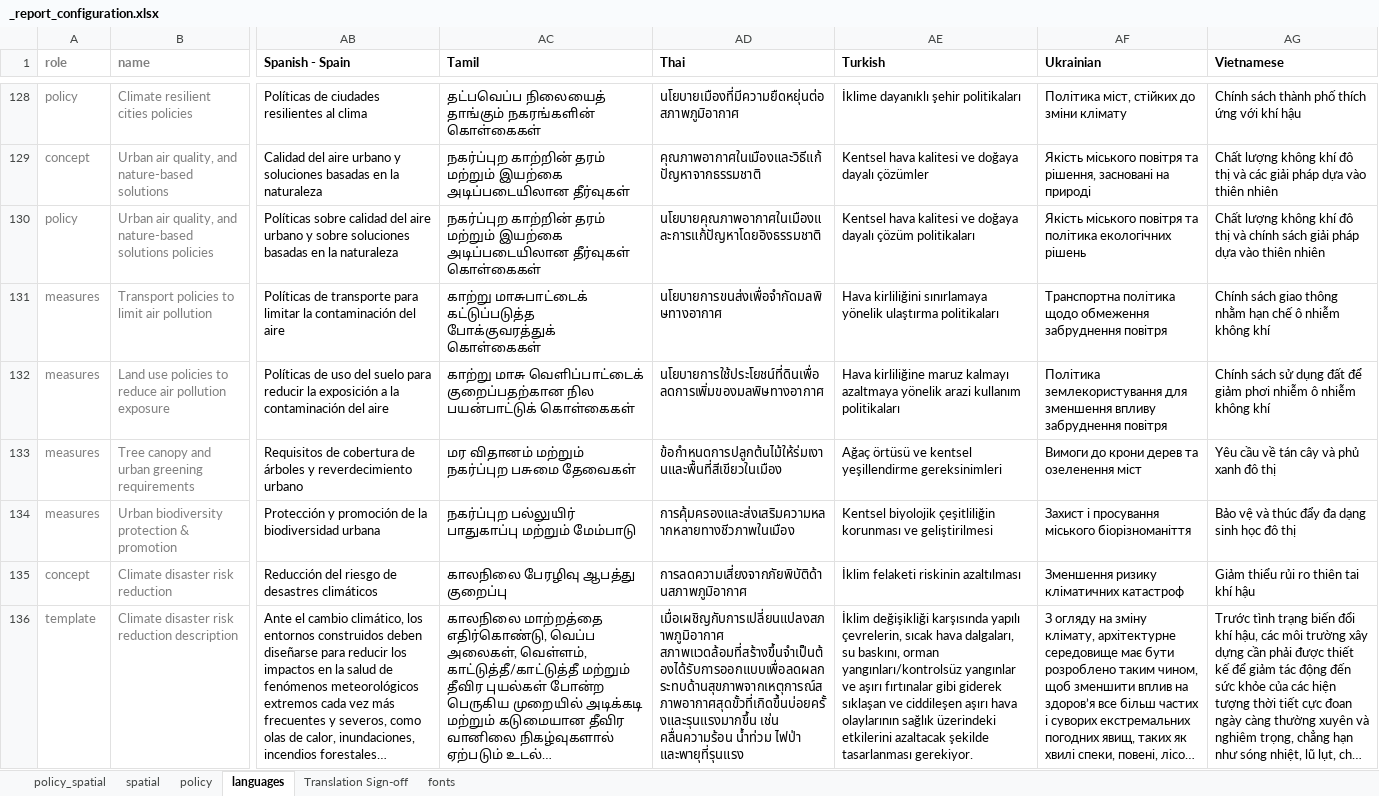
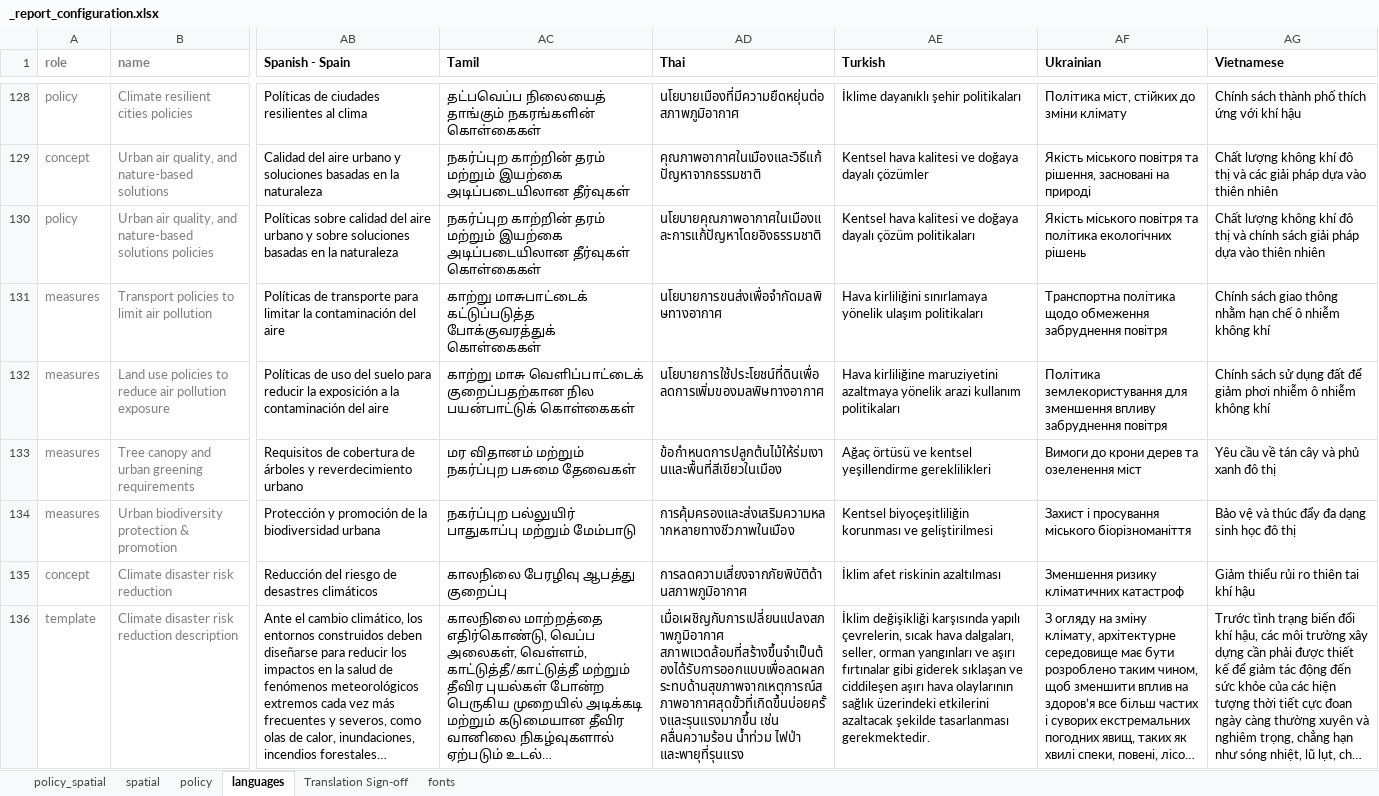
Before and after one commit to healthysustainablecities/global-indicators, an Excel workbook: process/configuration/templates/_report_configuration.xlsx, sheet languages, drawn as a sheet; only a part is shown, gaps mark what is left out; long unchanged cells end in …; values as stored, in another font and other column widths than the file's, no borders; conditional formats not drawn; the diff covers the shown part only; the diff names each change by its address in the sheet, - before the commit and + after, or states it on an @@ line.

Commit message:
updated configuration file containing updated Turkish translation (accidentally missed updating the file in template folder previously)

```diff
--- a/process/configuration/templates/_report_configuration.xlsx (sheet languages)
+++ b/process/configuration/templates/_report_configuration.xlsx (sheet languages)
-AE131 (Turkish): …sınırlamaya yönelik ulaştırma politikaları
+AE131 (Turkish): …sınırlamaya yönelik ulaşım politikaları
-AE132 (Turkish): Hava kirliliğine maruz kalmayı azaltmaya yönelik…
+AE132 (Turkish): Hava kirliliğine maruziyetini azaltmaya yönelik…
-AE133 (Turkish): …kentsel yeşillendirme gereksinimleri
+AE133 (Turkish): …kentsel yeşillendirme gereklilikleri
-AE134 (Turkish): Kentsel biyolojik çeşitliliğin korunması ve…
+AE134 (Turkish): Kentsel biyoçeşitliliğin korunması ve…
-AE135 (Turkish): İklim felaketi riskinin azaltılması
+AE135 (Turkish): İklim afet riskinin azaltılması
-AE136 (Turkish): …hava dalgaları, su baskını, orman yangınları/kontrolsüz yangınlar ve aşırı fırtınalar gibi giderek sıklaşan ve ciddileşen aşırı hava olaylarının sağlık üzerindeki etkilerini azaltacak şekilde tasarlanması gerekiyor.
+AE136 (Turkish): …hava dalgaları, seller, orman yangınları ve aşırı fırtınalar gibi giderek sıklaşan ve ciddileşen aşırı hava olaylarının sağlık üzerindeki etkilerini azaltacak şekilde tasarlanması gerekmektedir.
```
Also changed, not shown: 91 edited cells elsewhere in this sheet, sheet Translation Sign-off.
